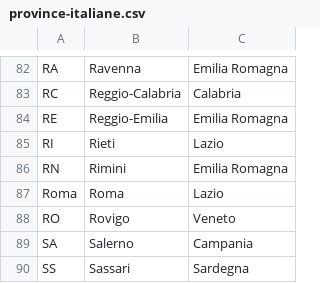
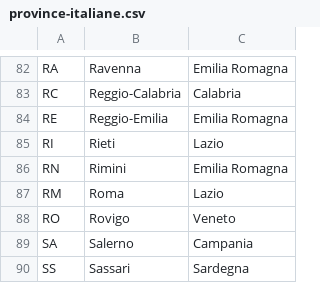
Before and after one commit to AlessioPanconi/BW5, a CSV file: src/main/java/buildweeek/bw2/csv/province-italiane.csv, drawn as a sheet; only a part is shown, gaps mark what is left out.

Commit message:
Inizializzazione automatica file csv province

```diff
--- a/src/main/java/buildweeek/bw2/csv/province-italiane.csv
+++ b/src/main/java/buildweeek/bw2/csv/province-italiane.csv
@@ -86,3 +86,3 @@ RI;Rieti;Lazio
 RN;Rimini;Emilia Romagna
-Roma;Roma;Lazio
+RM;Roma;Lazio
 RO;Rovigo;Veneto
```
Also changed, not shown: 8 other files.
